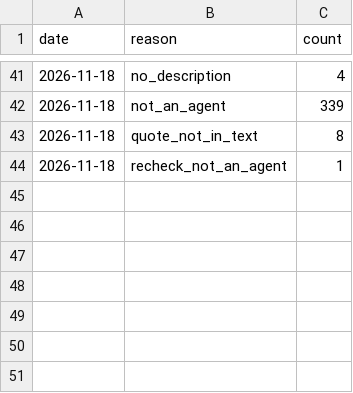
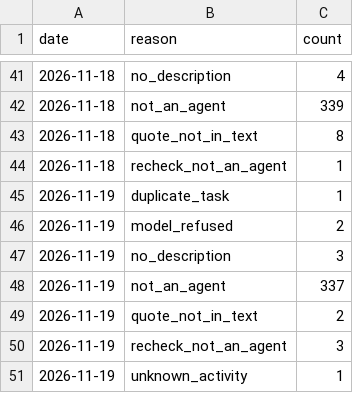
Before and after one commit to YasamanAnsari/agentarium, a CSV file: data/agent_declined.csv, drawn as a sheet; only a part is shown, gaps mark what is left out.

```diff
--- a/data/agent_declined.csv
+++ b/data/agent_declined.csv
@@ -44 +44,8 @@ date,reason,count
 2026-11-18,recheck_not_an_agent,1
+2026-11-19,duplicate_task,1
+2026-11-19,model_refused,2
+2026-11-19,no_description,3
+2026-11-19,not_an_agent,337
+2026-11-19,quote_not_in_text,2
+2026-11-19,recheck_not_an_agent,3
+2026-11-19,unknown_activity,1
```
Also changed, not shown: data/core/agent_packages.csv, data/core/agent_tasks.csv, 7 other files.
